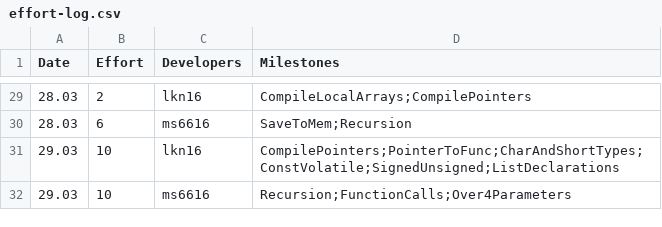
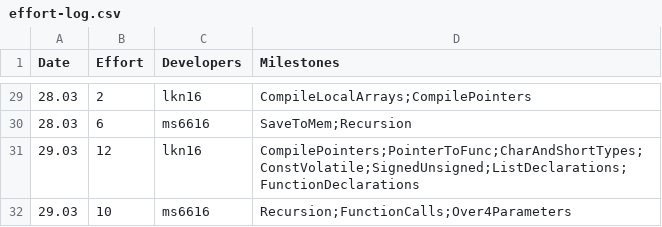
Before and after one commit to kyczawon/c-compiler, a CSV file: management/effort-log.csv, drawn as a sheet; only a part is shown, gaps mark what is left out.

```diff
--- a/management/effort-log.csv
+++ b/management/effort-log.csv
@@ -30,3 +30,3 @@ Date,Effort,Developers,Milestones
 28.03,6,ms6616,SaveToMem;Recursion
-29.03,10,lkn16,CompilePointers;PointerToFunc;CharAndShortTypes;ConstVolatile;SignedUnsigned;ListDeclarations
+29.03,12,lkn16,CompilePointers;PointerToFunc;CharAndShortTypes;ConstVolatile;SignedUnsigned;ListDeclarations;FunctionDeclarations
 29.03,10,ms6616,Recursion;FunctionCalls;Over4Parameters
```
Also changed, not shown: management/milestones.csv, 9 other files.
